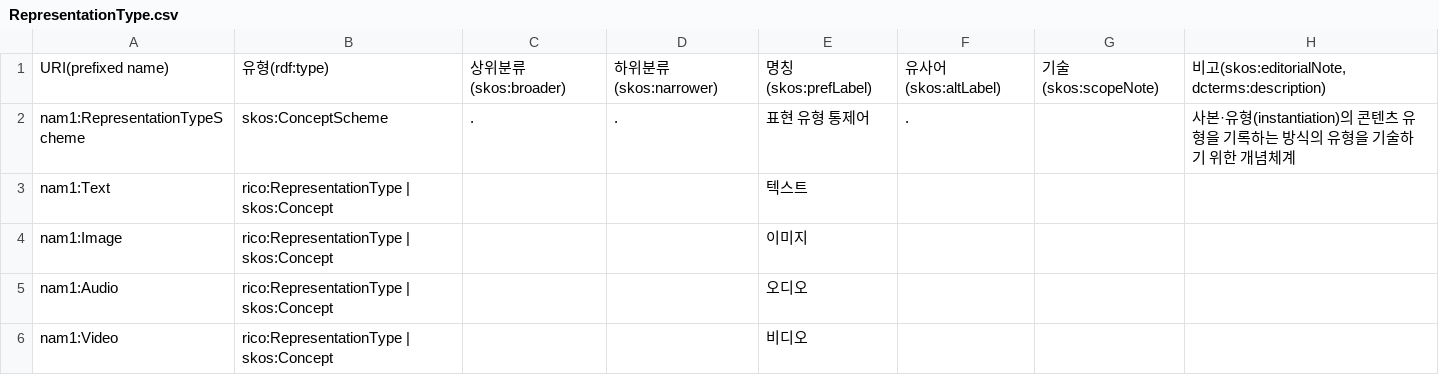
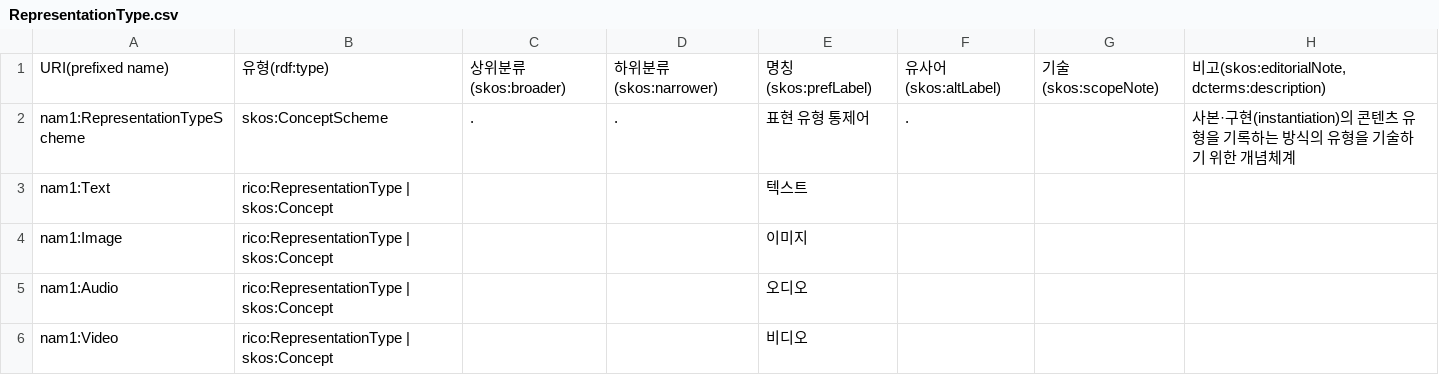
Before and after one commit to lseun135/NAontology_study, a CSV file: docs/m1-record/RepresentationType.csv, drawn as a sheet.

Commit message:
Update RepresentationType.csv

```diff
--- a/docs/m1-record/RepresentationType.csv
+++ b/docs/m1-record/RepresentationType.csv
@@ -1,3 +1,3 @@
 URI(prefixed name),유형(rdf:type),상위분류(skos:broader),하위분류(skos:narrower),명칭(skos:prefLabel),유사어(skos:altLabel),기술(skos:scopeNote),"비고(skos:editorialNote, dcterms:description)"
-nam1:RepresentationTypeScheme,skos:ConceptScheme,.,.,표현 유형 통제어,.,,사본·유형(instantiation)의 콘텐츠 유형을 기록하는 방식의 유형을 기술하기 위한 개념체계
+nam1:RepresentationTypeScheme,skos:ConceptScheme,.,.,표현 유형 통제어,.,,사본·구현(instantiation)의 콘텐츠 유형을 기록하는 방식의 유형을 기술하기 위한 개념체계
 nam1:Text,rico:RepresentationType | skos:Concept,,,텍스트,,,
```
